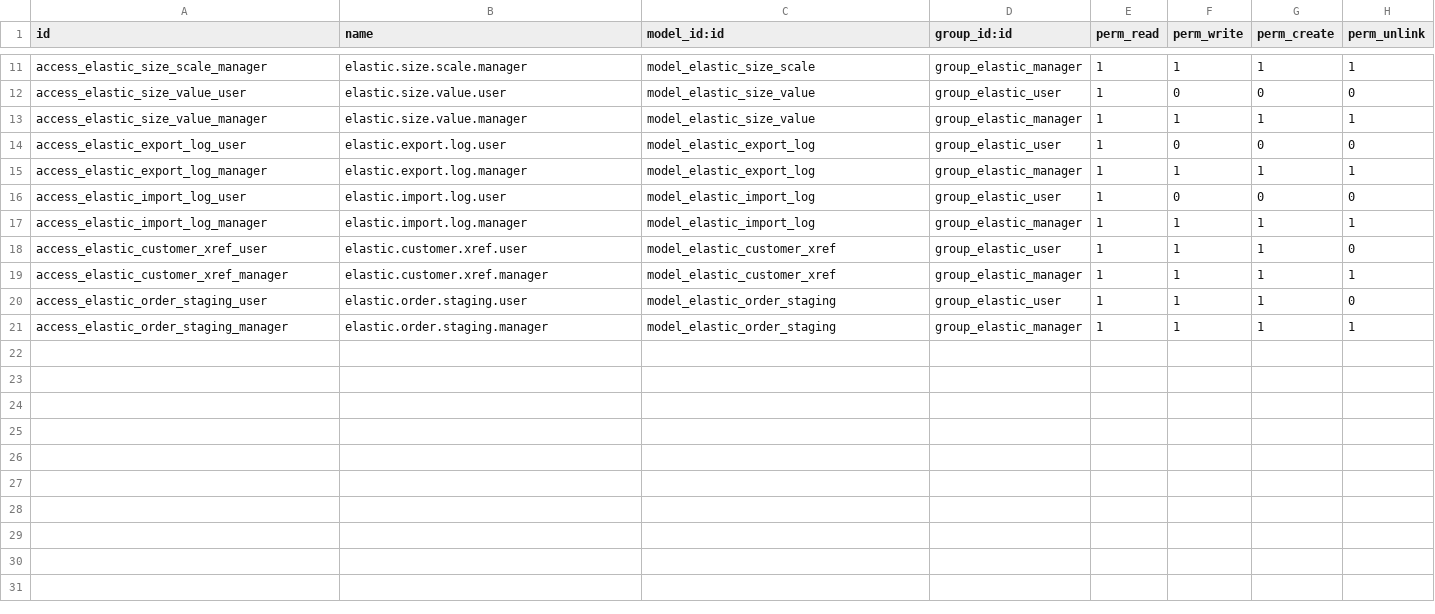
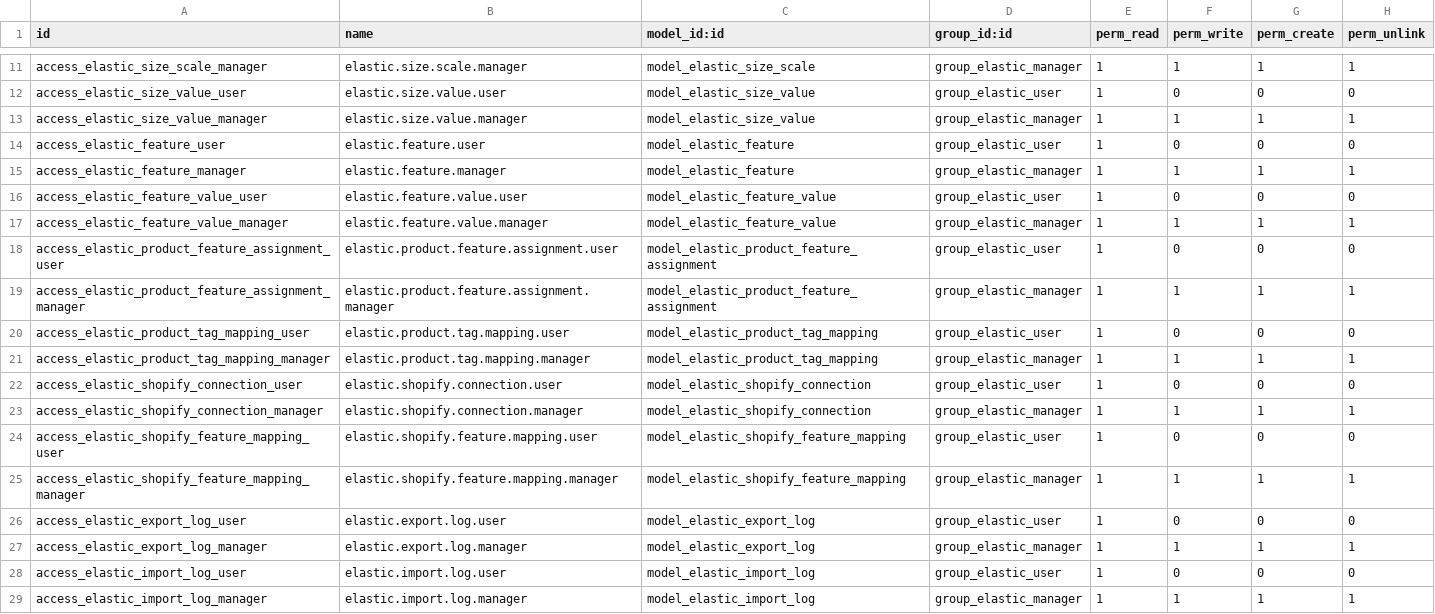
Before and after one commit to wrthompson2022/odoo-elastic-app, a CSV file: security/ir.model.access.csv, drawn as a sheet; only a part is shown, gaps mark what is left out; the shorter side is filled out with more unchanged rows.

Commit message:
Updated features and product tags experters

```diff
--- a/security/ir.model.access.csv
+++ b/security/ir.model.access.csv
@@ -13,2 +13,14 @@ access_elastic_size_value_user,elastic.size.value.user,model_elastic_size_value,
 access_elastic_size_value_manager,elastic.size.value.manager,model_elastic_size_value,group_elastic_manager,1,1,1,1
+access_elastic_feature_user,elastic.feature.user,model_elastic_feature,group_elastic_user,1,0,0,0
+access_elastic_feature_manager,elastic.feature.manager,model_elastic_feature,group_elastic_manager,1,1,1,1
+access_elastic_feature_value_user,elastic.feature.value.user,model_elastic_feature_value,group_elastic_user,1,0,0,0
+access_elastic_feature_value_manager,elastic.feature.value.manager,model_elastic_feature_value,group_elastic_manager,1,1,1,1
+access_elastic_product_feature_assignment_user,elastic.product.feature.assignment.user,model_elastic_product_feature_assignment,group_elastic_user,1,0,0,0
+access_elastic_product_feature_assignment_manager,elastic.product.feature.assignment.manager,model_elastic_product_feature_assignment,group_elastic_manager,1,1,1,1
+access_elastic_product_tag_mapping_user,elastic.product.tag.mapping.user,model_elastic_product_tag_mapping,group_elastic_user,1,0,0,0
+access_elastic_product_tag_mapping_manager,elastic.product.tag.mapping.manager,model_elastic_product_tag_mapping,group_elastic_manager,1,1,1,1
+access_elastic_shopify_connection_user,elastic.shopify.connection.user,model_elastic_shopify_connection,group_elastic_user,1,0,0,0
+access_elastic_shopify_connection_manager,elastic.shopify.connection.manager,model_elastic_shopify_connection,group_elastic_manager,1,1,1,1
+access_elastic_shopify_feature_mapping_user,elastic.shopify.feature.mapping.user,model_elastic_shopify_feature_mapping,group_elastic_user,1,0,0,0
+access_elastic_shopify_feature_mapping_manager,elastic.shopify.feature.mapping.manager,model_elastic_shopify_feature_mapping,group_elastic_manager,1,1,1,1
 access_elastic_export_log_user,elastic.export.log.user,model_elastic_export_log,group_elastic_user,1,0,0,0
```
Also changed, not shown: 19 other files.
